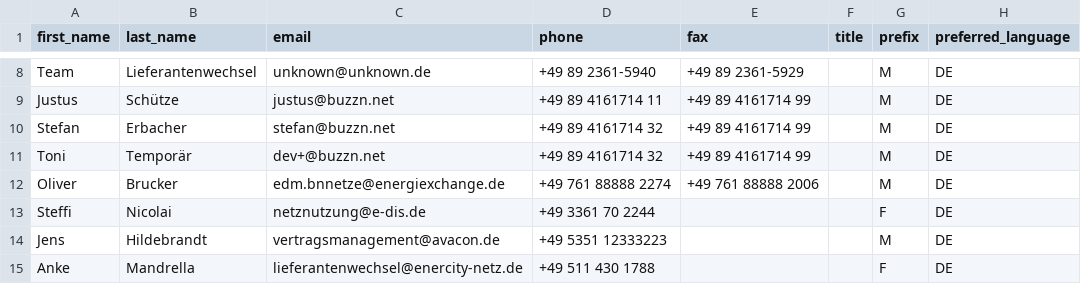
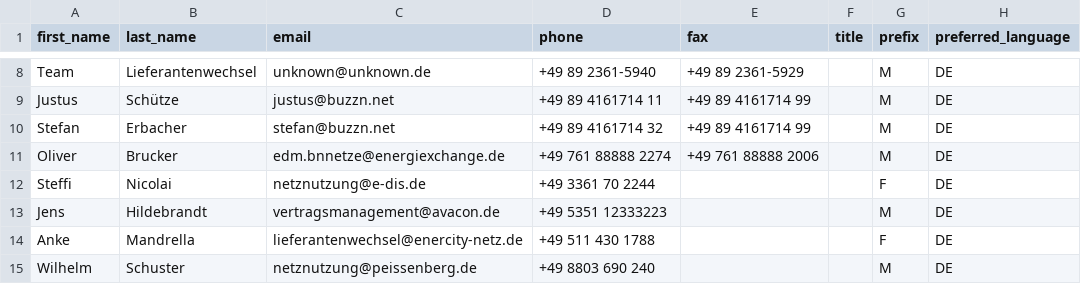
Before and after one commit to buzzn/core, a CSV file: db/setup_data/csv/persons.csv, drawn as a sheet; only a part is shown, gaps mark what is left out; the shorter side is filled out with more unchanged rows.

Commit message:
Remove our dear friend Toni Temporär, he's out of service now.

```diff
--- a/db/setup_data/csv/persons.csv
+++ b/db/setup_data/csv/persons.csv
@@ -10,3 +10,2 @@ Justus;Schütze;justus@buzzn.net;+49 89 4161714 11;+49 89 4161714 99;;M;DE
 Stefan;Erbacher;stefan@buzzn.net;+49 89 4161714 32;+49 89 4161714 99;;M;DE
-Toni;Temporär;dev+@buzzn.net;+49 89 4161714 32;+49 89 4161714 99;;M;DE
 Oliver;Brucker;edm.bnnetze@energiexchange.de;+49 761 88888 2274;+49 761 88888 2006;;M;DE
```
